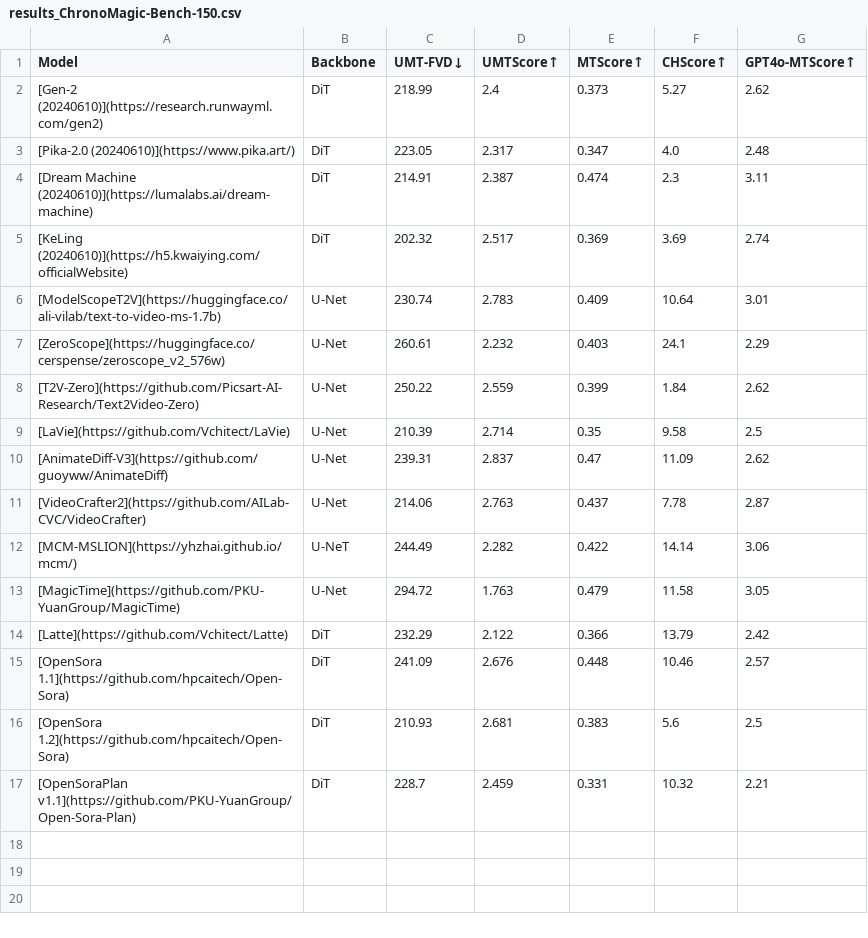
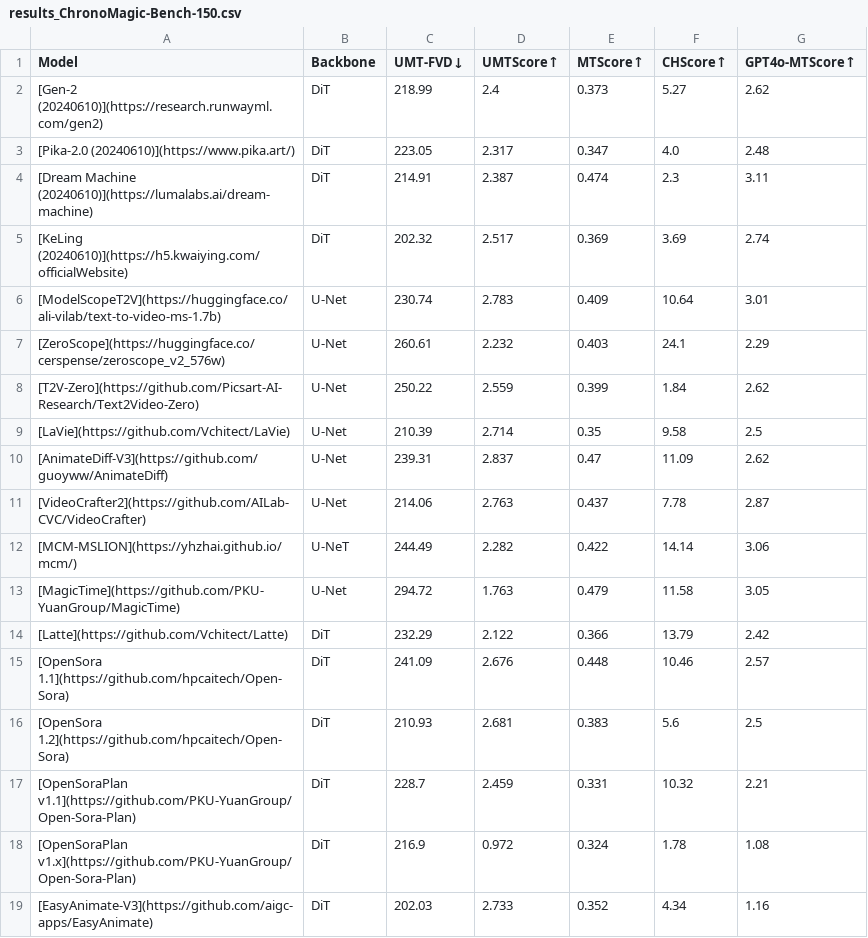
Before and after one commit to PKU-YuanGroup/ChronoMagic-Bench, a CSV file: LeadBoard/file/results_ChronoMagic-Bench-150.csv, drawn as a sheet.

Commit message:
Update results_ChronoMagic-Bench-150.csv

```diff
--- a/LeadBoard/file/results_ChronoMagic-Bench-150.csv
+++ b/LeadBoard/file/results_ChronoMagic-Bench-150.csv
@@ -17 +17,3 @@ Model,Backbone,UMT-FVD↓,UMTScore↑,MTScore↑,CHScore↑,GPT4o-MTScore↑
 [OpenSoraPlan v1.1](https://github.com/PKU-YuanGroup/Open-Sora-Plan),DiT,228.7,2.459,0.331,10.32,2.21
+[OpenSoraPlan v1.x](https://github.com/PKU-YuanGroup/Open-Sora-Plan),DiT,216.9,0.972,0.324,1.78,1.08
+[EasyAnimate-V3](https://github.com/aigc-apps/EasyAnimate),DiT,202.03,2.733,0.352,4.34,1.16
```
